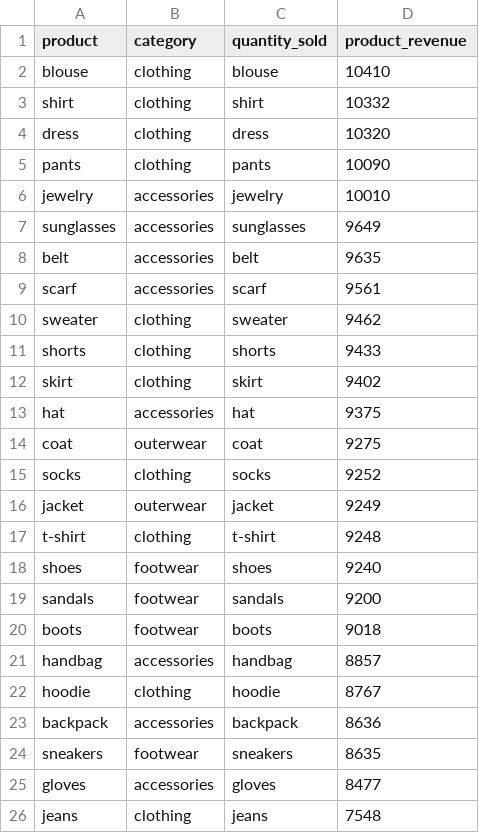
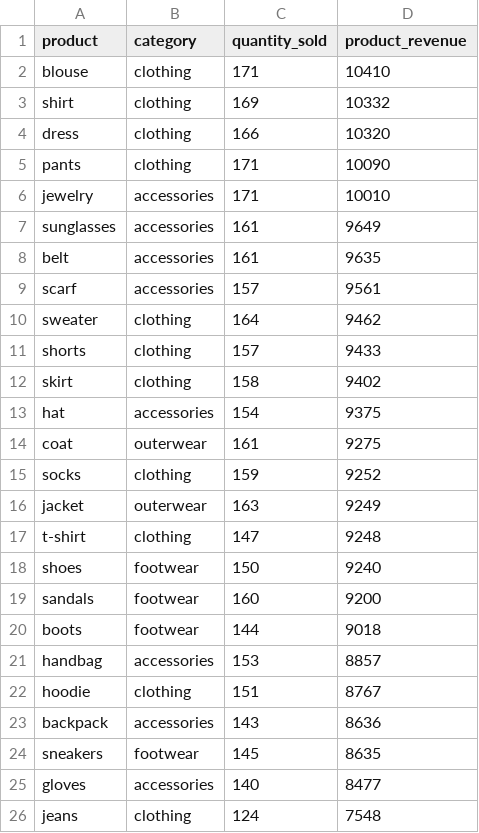
Before and after one commit to jasondo-da/Data_Analyst_Portfolio_Guide, a CSV file: customer_analysis/product_popularity.csv, drawn as a sheet.

Commit message:
Add files via upload

```diff
--- a/customer_analysis/product_popularity.csv
+++ b/customer_analysis/product_popularity.csv
@@ -1,26 +1,26 @@
 product,category,quantity_sold,product_revenue
-blouse,clothing,blouse,10410
-shirt,clothing,shirt,10332
-dress,clothing,dress,10320
-pants,clothing,pants,10090
-jewelry,accessories,jewelry,10010
-sunglasses,accessories,sunglasses,9649
-belt,accessories,belt,9635
-scarf,accessories,scarf,9561
-sweater,clothing,sweater,9462
-shorts,clothing,shorts,9433
-skirt,clothing,skirt,9402
-hat,accessories,hat,9375
-coat,outerwear,coat,9275
-socks,clothing,socks,9252
-jacket,outerwear,jacket,9249
-t-shirt,clothing,t-shirt,9248
-shoes,footwear,shoes,9240
-sandals,footwear,sandals,9200
-boots,footwear,boots,9018
-handbag,accessories,handbag,8857
-hoodie,clothing,hoodie,8767
-backpack,accessories,backpack,8636
-sneakers,footwear,sneakers,8635
-gloves,accessories,gloves,8477
-jeans,clothing,jeans,7548
+blouse,clothing,171,10410
+shirt,clothing,169,10332
+dress,clothing,166,10320
+pants,clothing,171,10090
+jewelry,accessories,171,10010
+sunglasses,accessories,161,9649
+belt,accessories,161,9635
+scarf,accessories,157,9561
+sweater,clothing,164,9462
+shorts,clothing,157,9433
+skirt,clothing,158,9402
+hat,accessories,154,9375
+coat,outerwear,161,9275
+socks,clothing,159,9252
+jacket,outerwear,163,9249
+t-shirt,clothing,147,9248
+shoes,footwear,150,9240
+sandals,footwear,160,9200
+boots,footwear,144,9018
+handbag,accessories,153,8857
+hoodie,clothing,151,8767
+backpack,accessories,143,8636
+sneakers,footwear,145,8635
+gloves,accessories,140,8477
+jeans,clothing,124,7548
```
